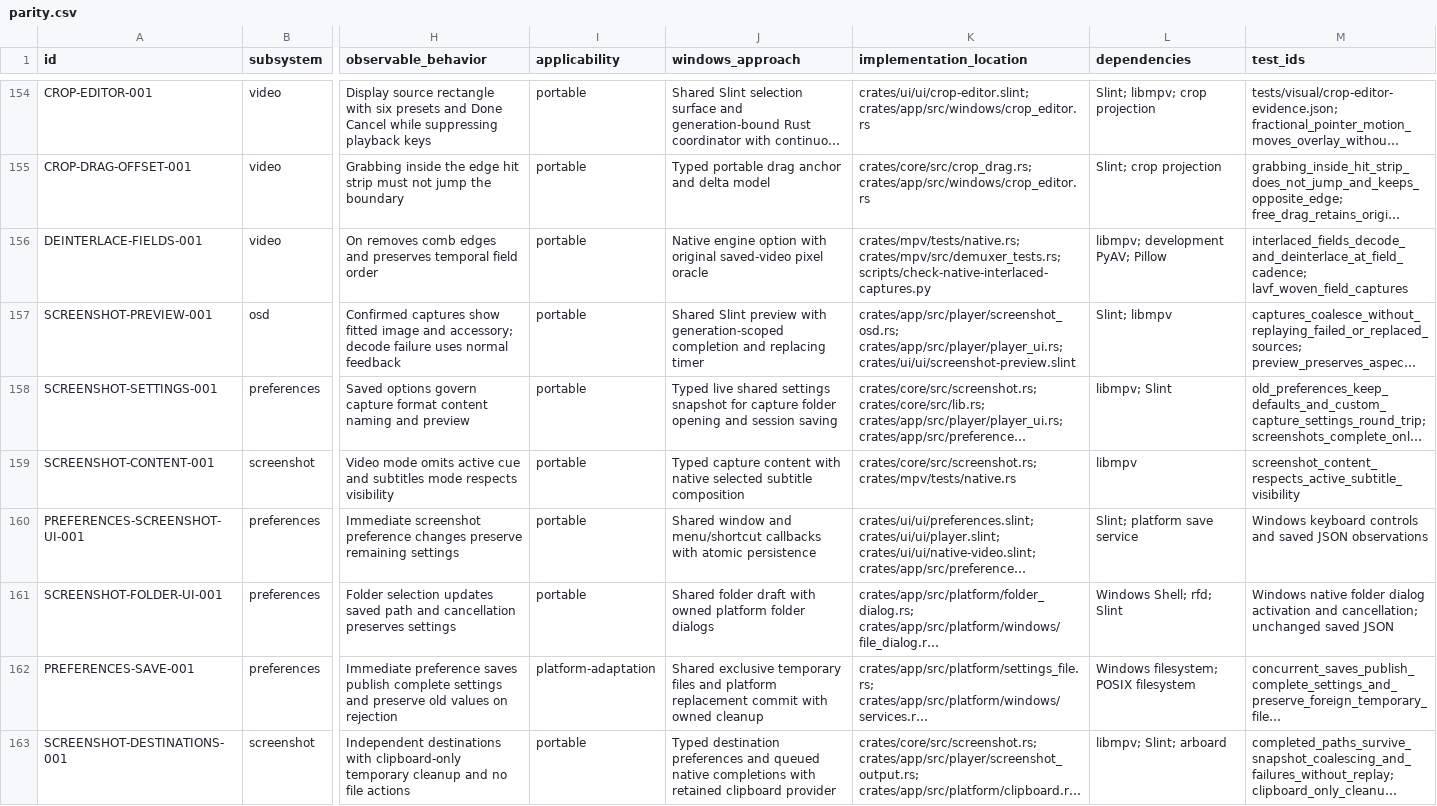
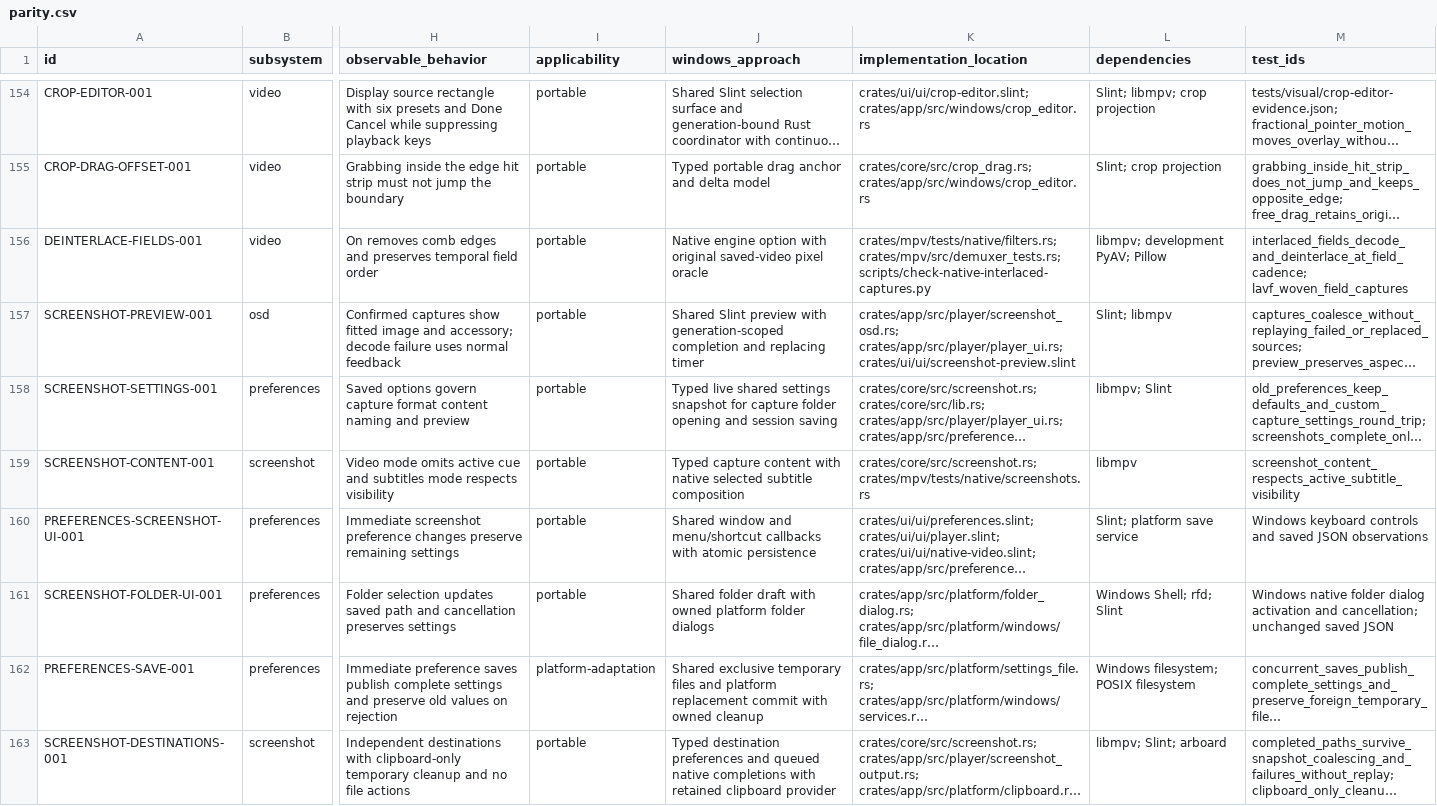
Before and after one commit to deminden/riina, a CSV file: docs/parity.csv, drawn as a sheet; only a part is shown, gaps mark what is left out; long unchanged cells end in …; the diff covers the shown part only; the diff names each change by its address in the sheet, - before the commit and + after, or states it on an @@ line.

Commit message:
Organize native playback tests by feature

```diff
--- a/docs/parity.csv
+++ b/docs/parity.csv
-K156 (implementation_location): crates/mpv/tests/native.rs; crates/mpv/src/demuxer_tests.rs; scripts/check-native-interlaced-captures.py
+K156 (implementation_location): crates/mpv/tests/native/filters.rs; crates/mpv/src/demuxer_tests.rs; scripts/check-native-interlaced-captures.py
-K159 (implementation_location): crates/core/src/screenshot.rs; crates/mpv/tests/native.rs
+K159 (implementation_location): crates/core/src/screenshot.rs; crates/mpv/tests/native/screenshots.rs
```
Also changed, not shown: 27 edited cells elsewhere in this file, 16 other files.
